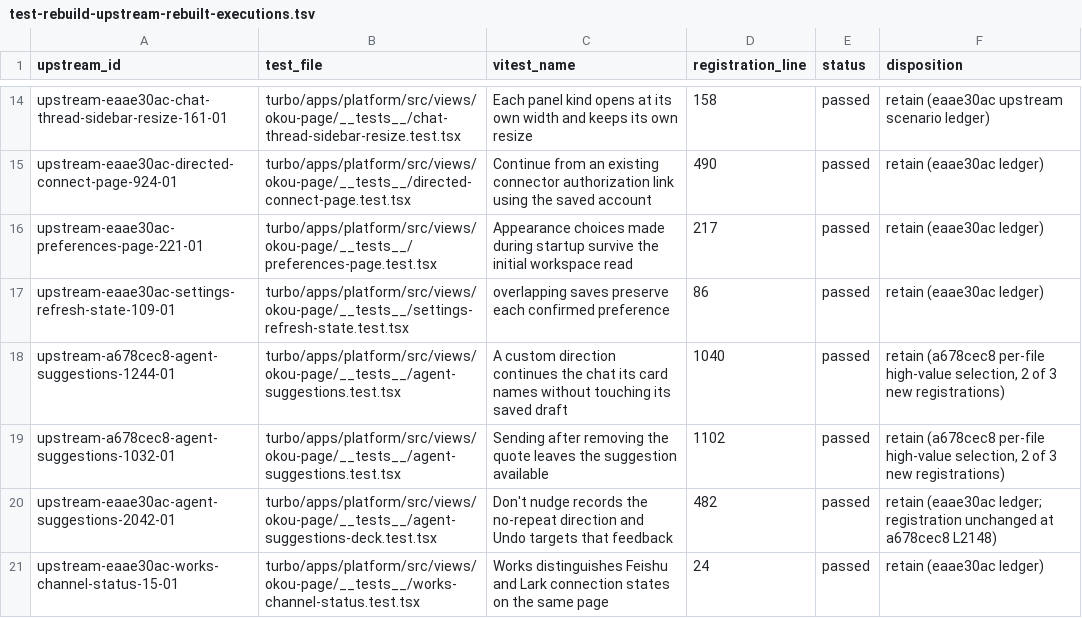
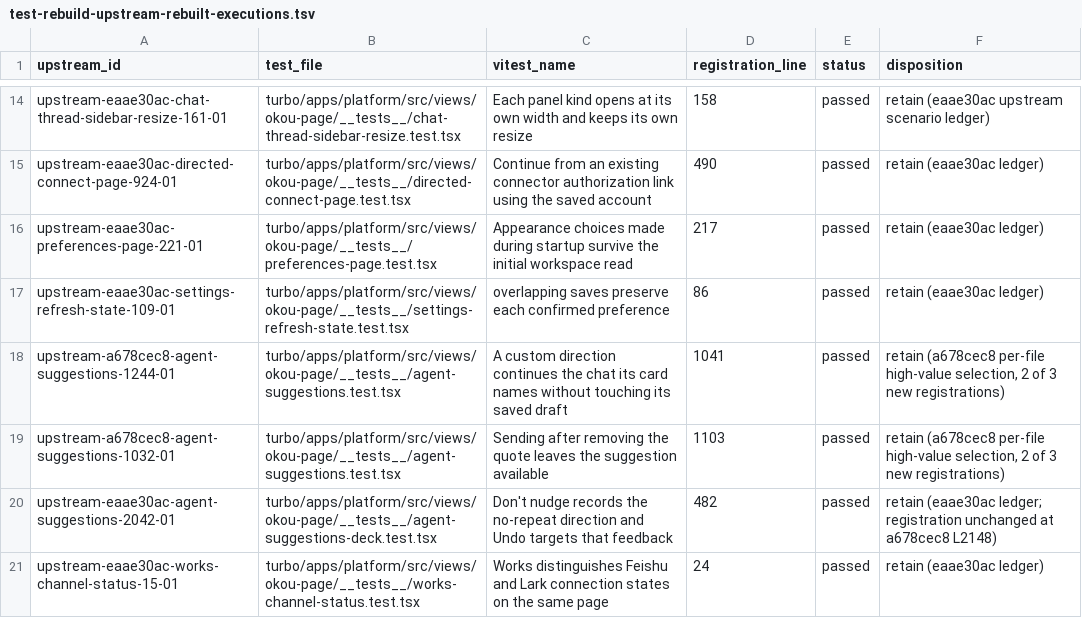
Before and after one commit to okou-ai/okou, a TSV file: turbo/apps/platform/test-rebuild-upstream-rebuilt-executions.tsv, drawn as a sheet; only a part is shown, gaps mark what is left out.

```diff
--- a/turbo/apps/platform/test-rebuild-upstream-rebuilt-executions.tsv
+++ b/turbo/apps/platform/test-rebuild-upstream-rebuilt-executions.tsv
@@ -17,4 +17,4 @@ upstream-eaae30ac-preferences-page-221-01	turbo/apps/platform/src/views/okou-pag
 upstream-eaae30ac-settings-refresh-state-109-01	turbo/apps/platform/src/views/okou-page/__tests__/settings-refresh-state.test.tsx	overlapping saves preserve each confirmed preference	86	passed	retain (eaae30ac ledger)
-upstream-a678cec8-agent-suggestions-1244-01	turbo/apps/platform/src/views/okou-page/__tests__/agent-suggestions.test.tsx	A custom direction continues the chat its card names without touching its saved draft	1040	passed	retain (a678cec8 per-file high-value selection, 2 of 3 new registrations)
-upstream-a678cec8-agent-suggestions-1032-01	turbo/apps/platform/src/views/okou-page/__tests__/agent-suggestions.test.tsx	Sending after removing the quote leaves the suggestion available	1102	passed	retain (a678cec8 per-file high-value selection, 2 of 3 new registrations)
+upstream-a678cec8-agent-suggestions-1244-01	turbo/apps/platform/src/views/okou-page/__tests__/agent-suggestions.test.tsx	A custom direction continues the chat its card names without touching its saved draft	1041	passed	retain (a678cec8 per-file high-value selection, 2 of 3 new registrations)
+upstream-a678cec8-agent-suggestions-1032-01	turbo/apps/platform/src/views/okou-page/__tests__/agent-suggestions.test.tsx	Sending after removing the quote leaves the suggestion available	1103	passed	retain (a678cec8 per-file high-value selection, 2 of 3 new registrations)
 upstream-eaae30ac-agent-suggestions-2042-01	turbo/apps/platform/src/views/okou-page/__tests__/agent-suggestions-deck.test.tsx	Don't nudge records the no-repeat direction and Undo targets that feedback	482	passed	retain (eaae30ac ledger; registration unchanged at a678cec8 L2148)
```
Also changed, not shown: turbo/apps/platform/test-rebuild-gwt-checklist-2.tsv, turbo/apps/platform/test-rebuild-rebuilt-executions.tsv, 9 other files.
